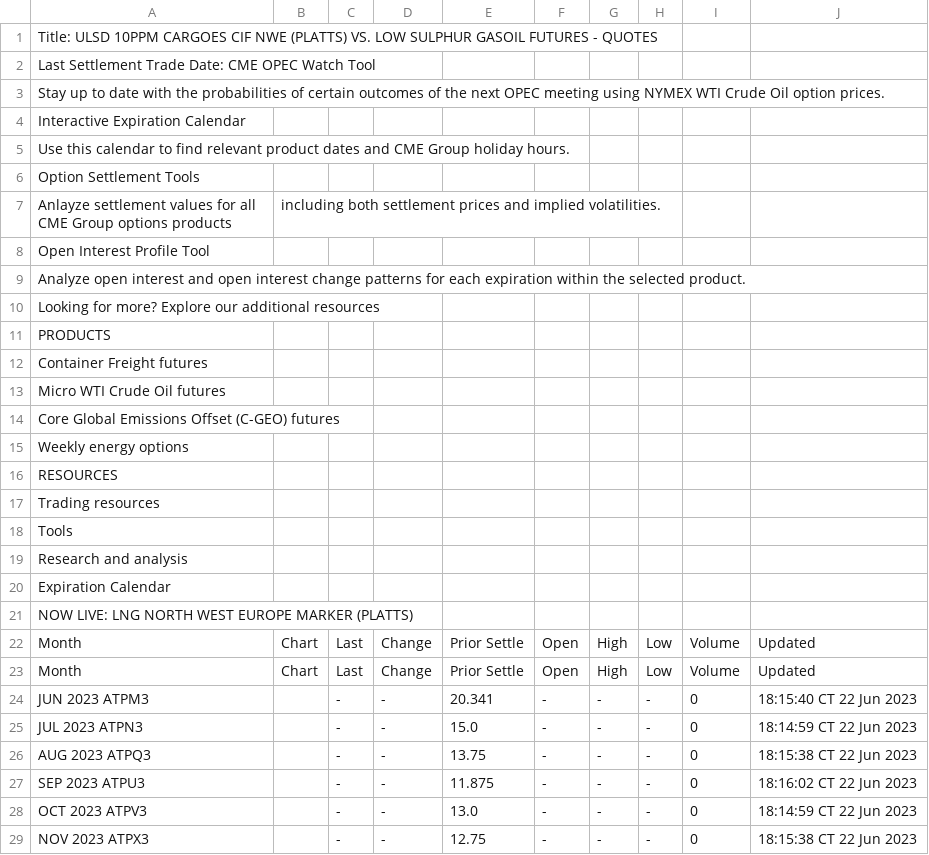
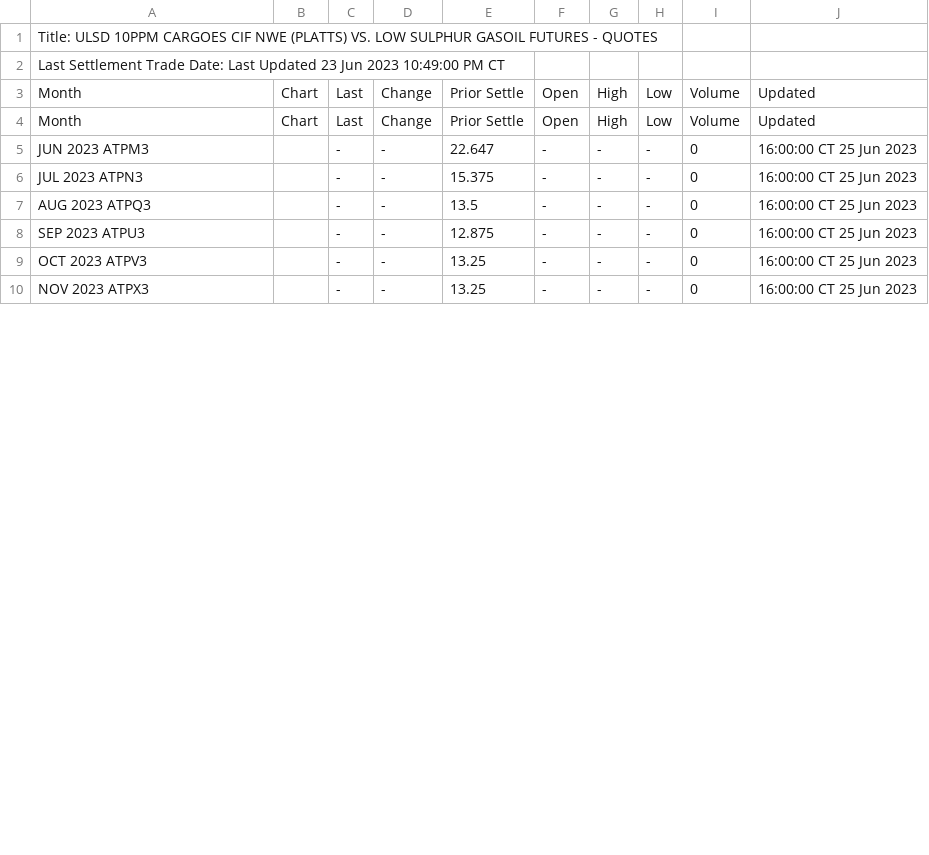
Before and after one commit to GBF-LTD/cmegroup, a CSV file: ULSD10ppmdiffTP.csv, drawn as a sheet; only a part is shown; the diff covers the shown part only.

Commit message:
update ULSD10ppmdiffTP.csv

```diff
--- a/ULSD10ppmdiffTP.csv
+++ b/ULSD10ppmdiffTP.csv
@@ -1,29 +1,10 @@
 Title: ULSD 10PPM CARGOES CIF NWE (PLATTS) VS. LOW SULPHUR GASOIL FUTURES - QUOTES
-Last Settlement Trade Date: CME OPEC Watch Tool
-Stay up to date with the probabilities of certain outcomes of the next OPEC meeting using NYMEX WTI Crude Oil option prices.
-Interactive Expiration Calendar
-Use this calendar to find relevant product dates and CME Group holiday hours.
-Option Settlement Tools
-Anlayze settlement values for all CME Group options products, including both settlement prices and implied volatilities.
-Open Interest Profile Tool
-Analyze open interest and open interest change patterns for each expiration within the selected product.
-Looking for more? Explore our additional resources
-PRODUCTS
-Container Freight futures
-Micro WTI Crude Oil futures
-Core Global Emissions Offset (C-GEO) futures
-Weekly energy options
-RESOURCES
-Trading resources
-Tools
-Research and analysis
-Expiration Calendar
-NOW LIVE: LNG NORTH WEST EUROPE MARKER (PLATTS)
+Last Settlement Trade Date: Last Updated 23 Jun 2023 10:49:00 PM CT
 Month,Chart,Last,Change,Prior Settle,Open,High,Low,Volume,Updated
 Month,Chart,Last,Change,Prior Settle,Open,High,Low,Volume,Updated
-JUN 2023 ATPM3,,-,-,20.341,-,-,-,0,18:15:40 CT  22 Jun 2023
-JUL 2023 ATPN3,,-,-,15.0,-,-,-,0,18:14:59 CT  22 Jun 2023
-AUG 2023 ATPQ3,,-,-,13.75,-,-,-,0,18:15:38 CT  22 Jun 2023
-SEP 2023 ATPU3,,-,-,11.875,-,-,-,0,18:16:02 CT  22 Jun 2023
-OCT 2023 ATPV3,,-,-,13.0,-,-,-,0,18:14:59 CT  22 Jun 2023
-NOV 2023 ATPX3,,-,-,12.75,-,-,-,0,18:15:38 CT  22 Jun 2023
+JUN 2023 ATPM3,,-,-,22.647,-,-,-,0,16:00:00 CT  25 Jun 2023
+JUL 2023 ATPN3,,-,-,15.375,-,-,-,0,16:00:00 CT  25 Jun 2023
+AUG 2023 ATPQ3,,-,-,13.5,-,-,-,0,16:00:00 CT  25 Jun 2023
+SEP 2023 ATPU3,,-,-,12.875,-,-,-,0,16:00:00 CT  25 Jun 2023
+OCT 2023 ATPV3,,-,-,13.25,-,-,-,0,16:00:00 CT  25 Jun 2023
+NOV 2023 ATPX3,,-,-,13.25,-,-,-,0,16:00:00 CT  25 Jun 2023
```
Also changed, not shown: 47 edited cells elsewhere in this file.
